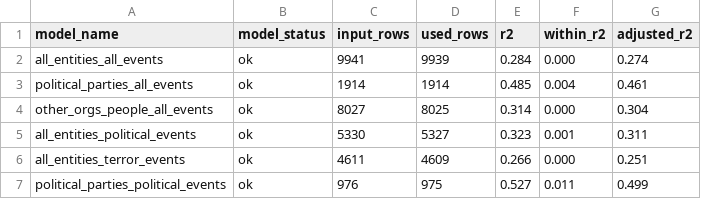
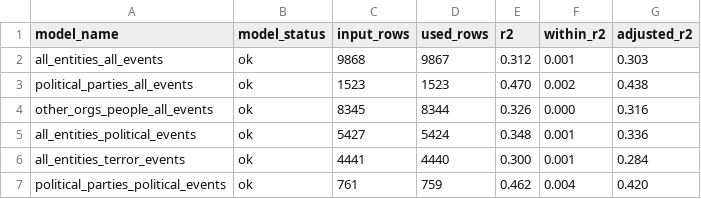
Before and after one commit to Zada5/seminarion_calcala, a CSV file: analysis_outputs/placebo_event_study/baseline_0/placebo_event_study_model_fit.csv, drawn as a sheet; only a part is shown; the diff covers the shown part only.

```diff
--- a/analysis_outputs/placebo_event_study/baseline_0/placebo_event_study_model_fit.csv
+++ b/analysis_outputs/placebo_event_study/baseline_0/placebo_event_study_model_fit.csv
@@ -1,7 +1,7 @@
 model_name,model_status,input_rows,used_rows,r2,within_r2,adjusted_r2
-all_entities_all_events,ok,9941,9939,0.284,0.000,0.274
-political_parties_all_events,ok,1914,1914,0.485,0.004,0.461
-other_orgs_people_all_events,ok,8027,8025,0.314,0.000,0.304
-all_entities_political_events,ok,5330,5327,0.323,0.001,0.311
-all_entities_terror_events,ok,4611,4609,0.266,0.000,0.251
-political_parties_political_events,ok,976,975,0.527,0.011,0.499
+all_entities_all_events,ok,9868,9867,0.312,0.001,0.303
+political_parties_all_events,ok,1523,1523,0.470,0.002,0.438
+other_orgs_people_all_events,ok,8345,8344,0.326,0.000,0.316
+all_entities_political_events,ok,5427,5424,0.348,0.001,0.336
+all_entities_terror_events,ok,4441,4440,0.300,0.001,0.284
+political_parties_political_events,ok,761,759,0.462,0.004,0.420
```
Also changed, not shown: 14 edited cells elsewhere in this file, analysis_outputs/placebo_event_study/baseline_minus1/placebo_event_study_model_fit.csv, analysis_outputs_did/placebo/post_from_0/did_coefficients_by_model.csv, 48 other files.
